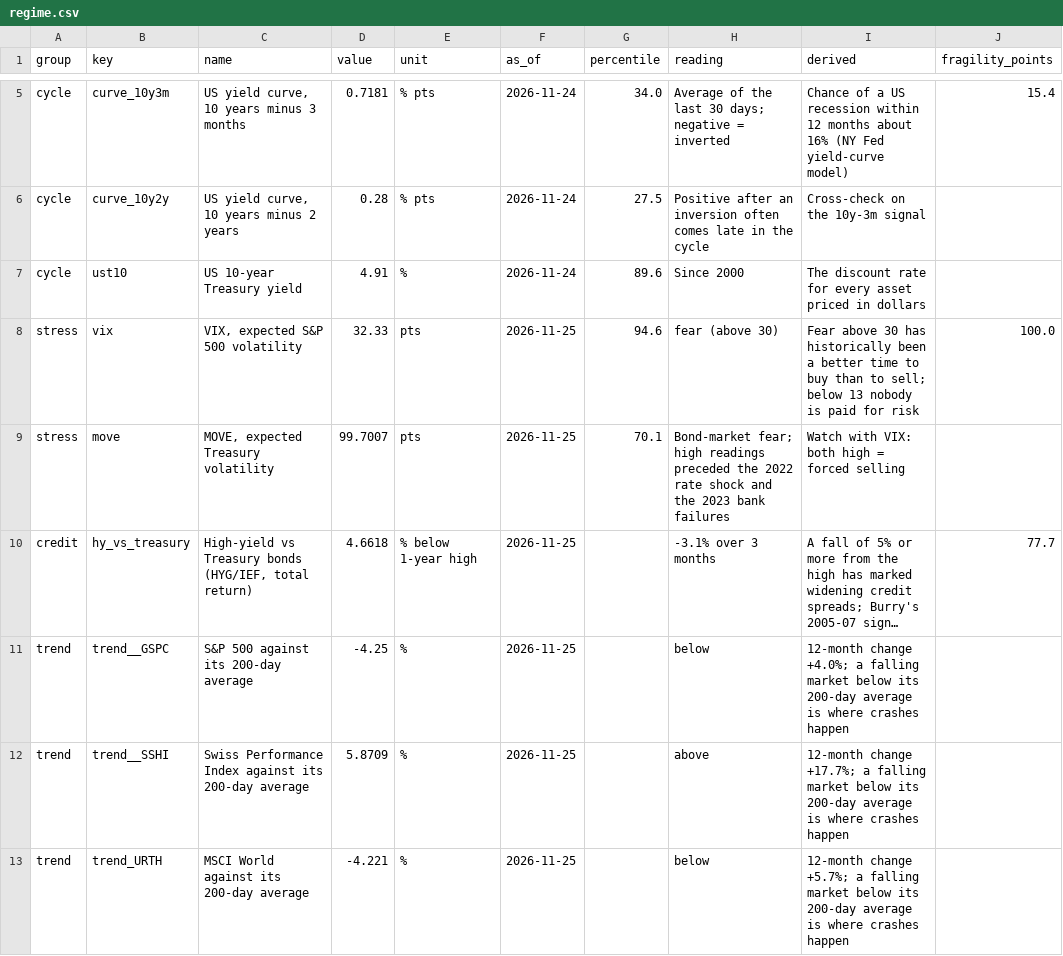
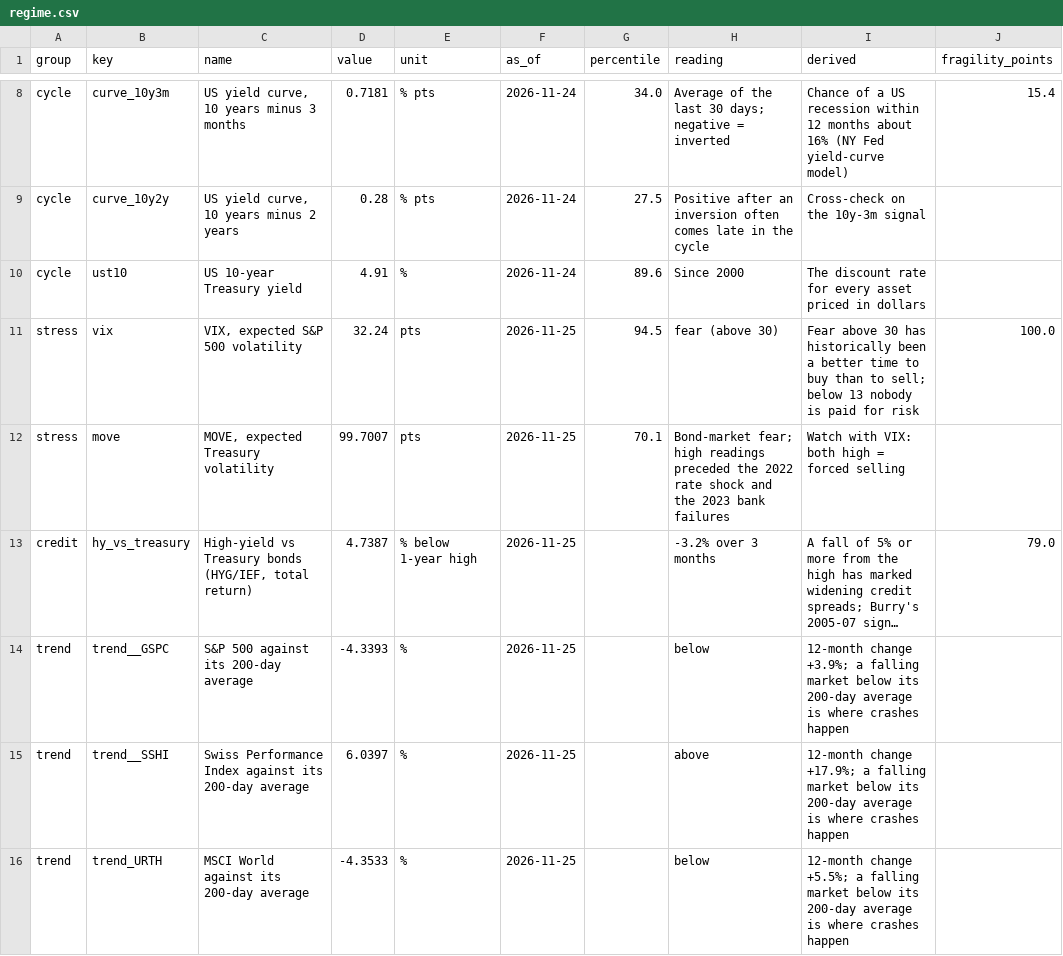
Before and after one commit to quid888/stan-the-man-data, a CSV file: data/derived/regime.csv, drawn as a sheet; only a part is shown, gaps mark what is left out; long unchanged cells end in …; addresses are those after the commit; the diff covers the shown part only; the diff names each change by its address in the sheet, - before the commit and + after, or states it on an @@ line.

```diff
--- a/data/derived/regime.csv
+++ b/data/derived/regime.csv
-D11 (value): 32.33
+D11 (value): 32.24
-G11 (percentile): 94.6
+G11 (percentile): 94.5
-D13 (value): 4.6618
+D13 (value): 4.7387
-H13 (reading): -3.1% over 3 months
+H13 (reading): -3.2% over 3 months
-J13 (fragility_points): 77.7
+J13 (fragility_points): 79.0
-D14 (value): -4.25
+D14 (value): -4.3393
-I14 (derived): 12-month change +4.0%; a falling…
+I14 (derived): 12-month change +3.9%; a falling…
-D15 (value): 5.8709
+D15 (value): 6.0397
-I15 (derived): 12-month change +17.7%; a falling…
+I15 (derived): 12-month change +17.9%; a falling…
-D16 (value): -4.221
+D16 (value): -4.3533
-I16 (derived): 12-month change +5.7%; a falling…
+I16 (derived): 12-month change +5.5%; a falling…
```
Also changed, not shown: 3 added rows and 15 edited cells elsewhere in this file, data/derived/regime_history.csv, data/derived/scores.csv, 37 other files.
